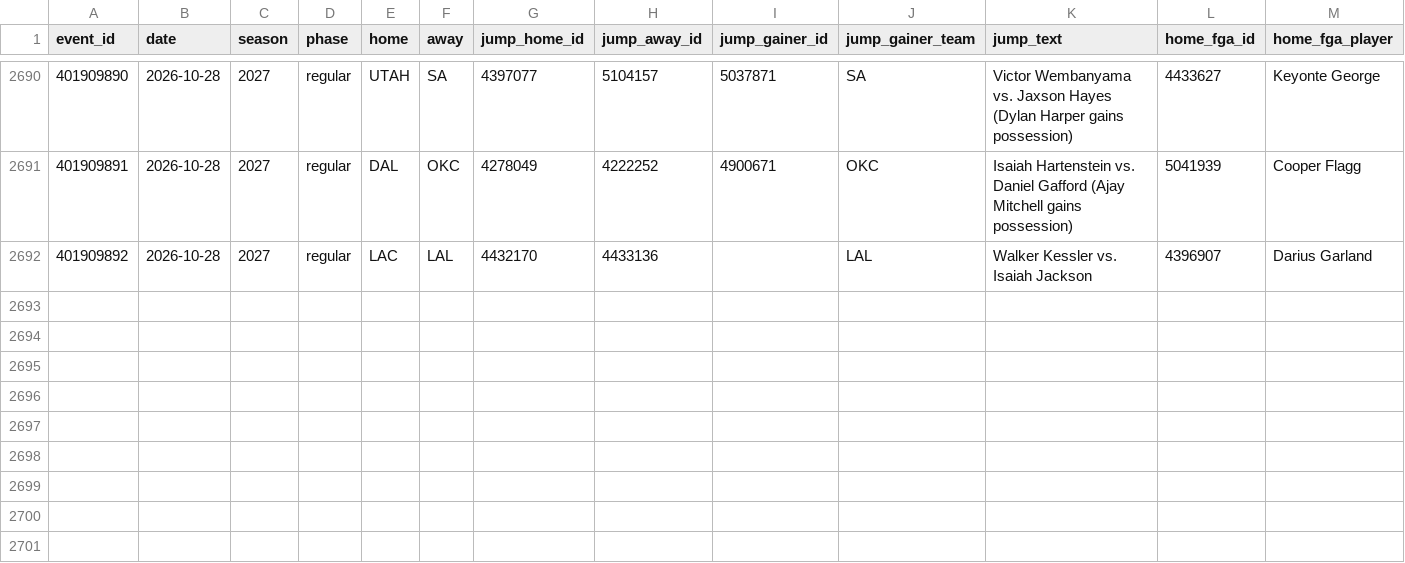
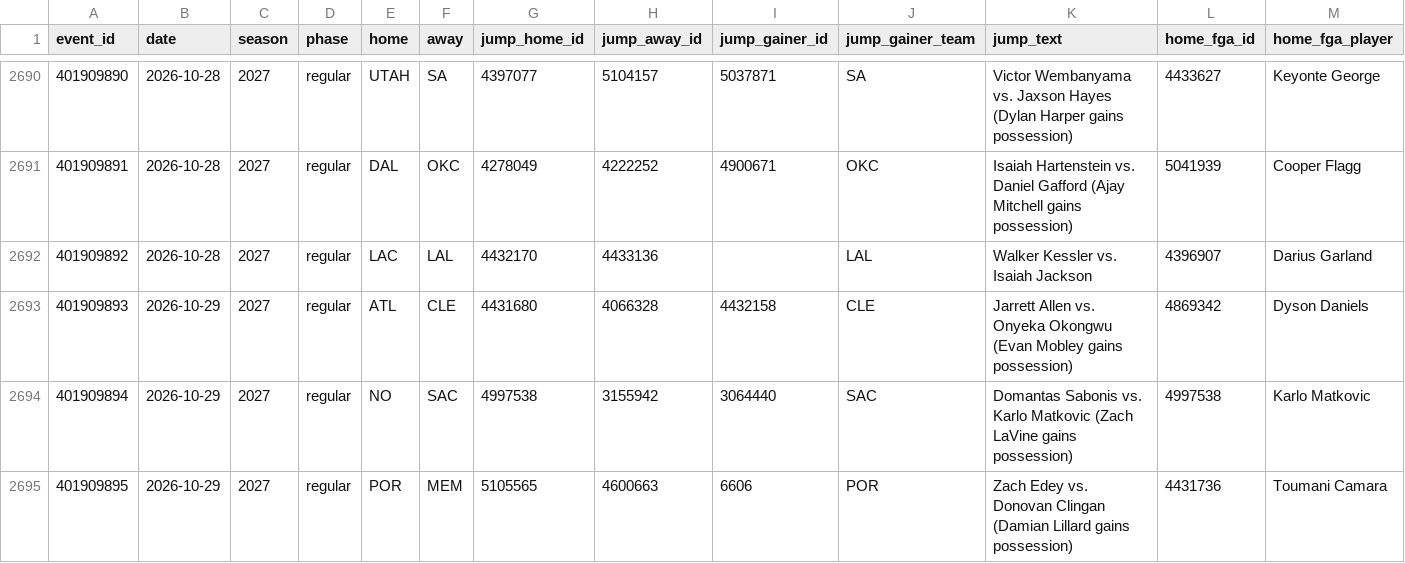
Before and after one commit to macassvic-cmd/arc-lab, a CSV file: data/first_shot_history.csv, drawn as a sheet; only a part is shown, gaps mark what is left out; rows hold the shown columns only; the diff names each change by its address in the sheet, - before the commit and + after, or states it on an @@ line.

```diff
--- a/data/first_shot_history.csv
+++ b/data/first_shot_history.csv
+row 2693: 401909893 | 2026-10-29 | 2027 | regular | ATL | CLE | 4431680 | 4066328 | 4432158 | CLE | Jarrett Allen vs. Onyeka Okongwu (Evan Mobley gains possession) | 4869342 | Dyson Daniels
+row 2694: 401909894 | 2026-10-29 | 2027 | regular | NO | SAC | 4997538 | 3155942 | 3064440 | SAC | Domantas Sabonis vs. Karlo Matkovic (Zach LaVine gains possession) | 4997538 | Karlo Matkovic
+row 2695: 401909895 | 2026-10-29 | 2027 | regular | POR | MEM | 5105565 | 4600663 | 6606 | POR | Zach Edey vs. Donovan Clingan (Damian Lillard gains possession) | 4431736 | Toumani Camara
```
Also changed, not shown: data/first_basket_history.csv, data/first_basket_method_grades.csv, 40 other files.
